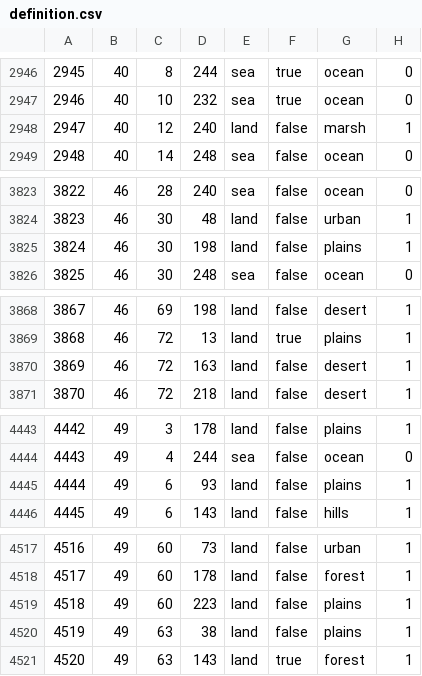
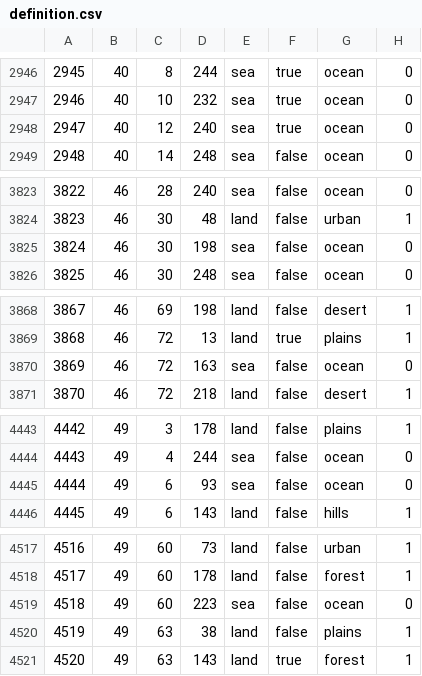
Before and after one commit to alextheobserver2019/ahgoverhaul, a CSV file: map/definition.csv, drawn as a sheet; only a part is shown, gaps mark what is left out; the diff covers the shown part only.

```diff
--- a/map/definition.csv
+++ b/map/definition.csv
@@ -2947,3 +2947,3 @@
 2946;40;10;232;sea;true;ocean;0
-2947;40;12;240;land;false;marsh;1
+2947;40;12;240;sea;true;ocean;0
 2948;40;14;248;sea;false;ocean;0
@@ -3824,3 +3824,3 @@
 3823;46;30;48;land;false;urban;1
-3824;46;30;198;land;false;plains;1
+3824;46;30;198;sea;false;ocean;0
 3825;46;30;248;sea;false;ocean;0
@@ -3869,3 +3869,3 @@
 3868;46;72;13;land;true;plains;1
-3869;46;72;163;land;false;desert;1
+3869;46;72;163;sea;false;ocean;0
 3870;46;72;218;land;false;desert;1
@@ -4444,3 +4444,3 @@
 4443;49;4;244;sea;false;ocean;0
-4444;49;6;93;land;false;plains;1
+4444;49;6;93;sea;false;ocean;0
 4445;49;6;143;land;false;hills;1
@@ -4518,3 +4518,3 @@
 4517;49;60;178;land;false;forest;1
-4518;49;60;223;land;false;plains;1
+4518;49;60;223;sea;false;ocean;0
 4519;49;63;38;land;false;plains;1
```
Also changed, not shown: 17 edited cells elsewhere in this file, 1 other file.
